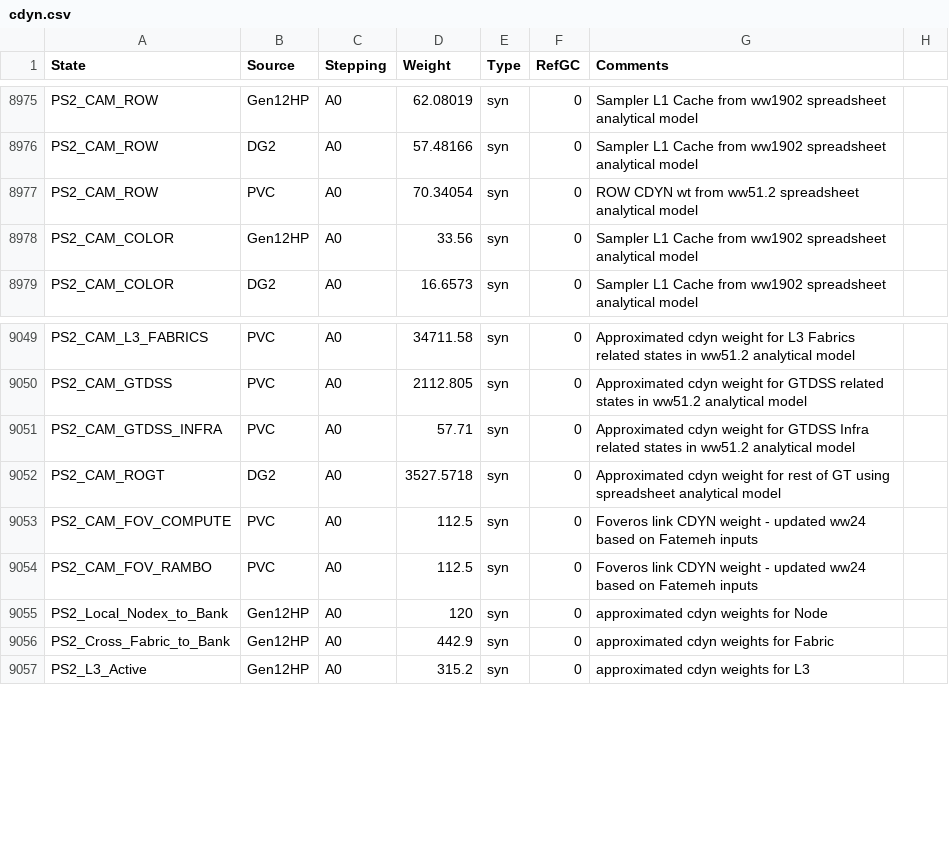
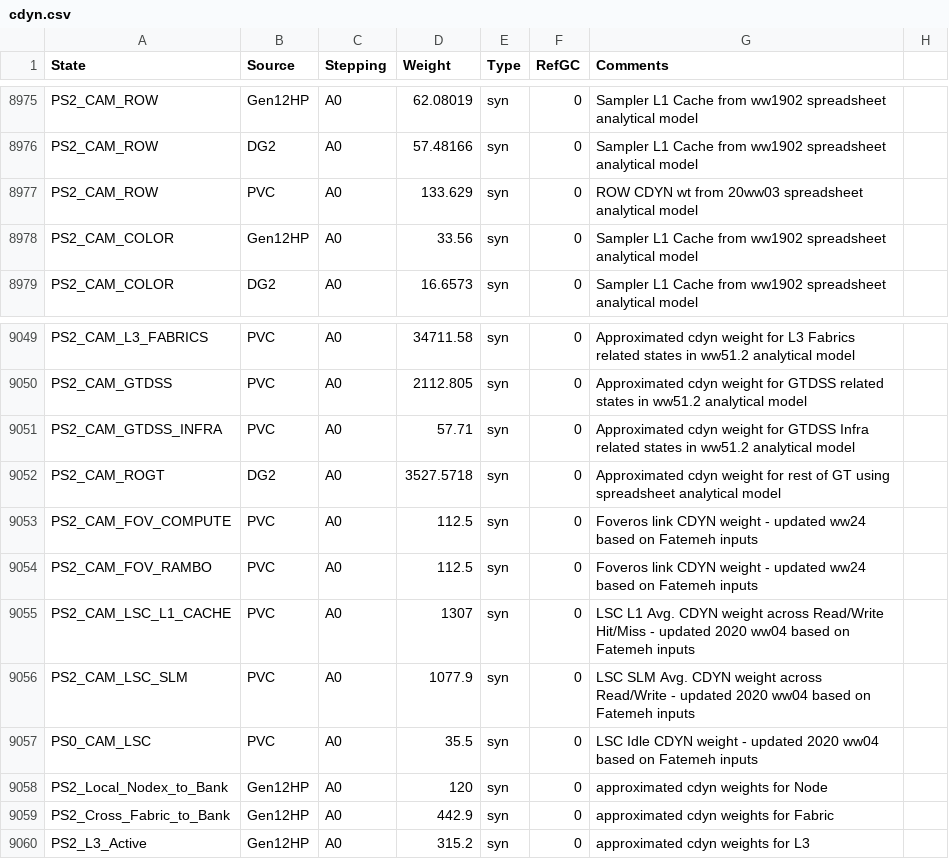
Before and after one commit to tushgarg20/Alps-ci-cd, a CSV file: Inputs/cdyn.csv, drawn as a sheet; only a part is shown, gaps mark what is left out.

Commit message:
Updated CAM model for PVC based on 20WW03 Compute spreadsheet

```diff
--- a/Inputs/cdyn.csv
+++ b/Inputs/cdyn.csv
@@ -8976,3 +8976,3 @@ PS2_CAM_ROW,Gen12HP,A0,62.08019,syn,0,Sampler L1 Cache from ww1902 spreadsheet a
 PS2_CAM_ROW,DG2,A0,57.48166,syn,0,Sampler L1 Cache from ww1902 spreadsheet analytical model,
-PS2_CAM_ROW,PVC,A0,70.34054,syn,0, ROW CDYN wt from ww51.2 spreadsheet analytical model,
+PS2_CAM_ROW,PVC,A0,133.629,syn,0, ROW CDYN wt from 20ww03 spreadsheet analytical model,
 PS2_CAM_COLOR,Gen12HP,A0,33.56,syn,0,Sampler L1 Cache from ww1902 spreadsheet analytical model,
@@ -9054,2 +9054,5 @@ PS2_CAM_FOV_COMPUTE,PVC,A0,112.5,syn,0,Foveros link CDYN weight - updated ww24 b
 PS2_CAM_FOV_RAMBO,PVC,A0,112.5,syn,0,Foveros link CDYN weight - updated ww24 based on Fatemeh inputs,
+PS2_CAM_LSC_L1_CACHE,PVC,A0,1307,syn,0,LSC L1 Avg. CDYN weight across Read/Write Hit/Miss - updated 2020 ww04 based on Fatemeh inputs,
+PS2_CAM_LSC_SLM,PVC,A0,1077.9,syn,0,LSC SLM Avg. CDYN weight across Read/Write - updated 2020 ww04 based on Fatemeh inputs,
+PS0_CAM_LSC,PVC,A0,35.5,syn,0,LSC Idle CDYN weight - updated 2020 ww04 based on Fatemeh inputs,
 PS2_Local_Nodex_to_Bank,Gen12HP,A0,120,syn,0,approximated cdyn weights for Node,
```
Also changed, not shown: Inputs/ebb_cdyn_cagr.csv, Inputs/gc_scaling_cfg.csv, 4 other files.
